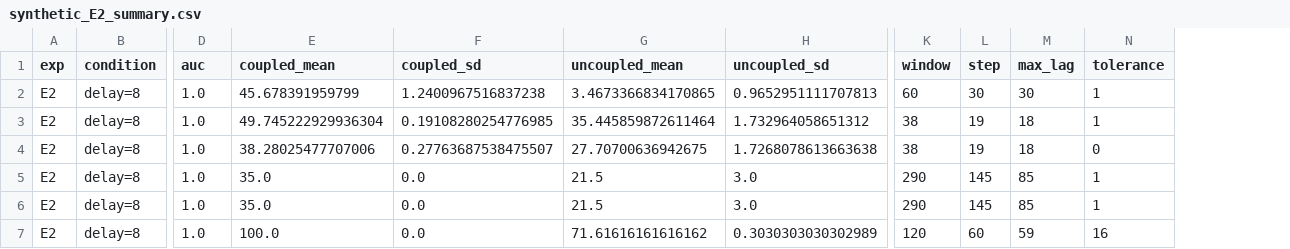
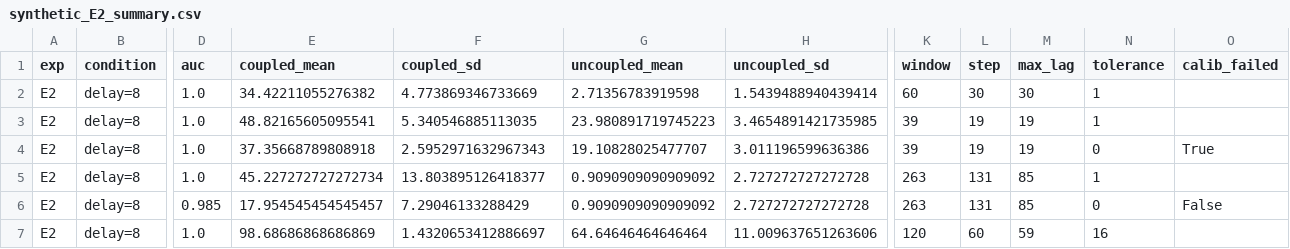
Before and after one commit to Marku-a/pyTDS, a CSV file: experiments/adaptive/results/synthetic_E2_summary.csv, drawn as a sheet; only a part is shown, gaps mark what is left out; the diff covers the shown part only; the diff names each change by its address in the sheet, - before the commit and + after, or states it on an @@ line.

```diff
--- a/experiments/adaptive/results/synthetic_E2_summary.csv
+++ b/experiments/adaptive/results/synthetic_E2_summary.csv
+column O (calib_failed), rows 4-6: True |  | False
-E2 (coupled_mean): 45.678391959799
+E2 (coupled_mean): 34.42211055276382
-F2 (coupled_sd): 1.2400967516837238
+F2 (coupled_sd): 4.773869346733669
-G2 (uncoupled_mean): 3.4673366834170865
+G2 (uncoupled_mean): 2.71356783919598
-H2 (uncoupled_sd): 0.9652951111707813
+H2 (uncoupled_sd): 1.5439488940439414
-E3 (coupled_mean): 49.745222929936304
+E3 (coupled_mean): 48.82165605095541
-F3 (coupled_sd): 0.19108280254776985
+F3 (coupled_sd): 5.340546885113035
-G3 (uncoupled_mean): 35.445859872611464
+G3 (uncoupled_mean): 23.980891719745223
-H3 (uncoupled_sd): 1.732964058651312
+H3 (uncoupled_sd): 3.4654891421735985
-K3:K4 (window): 38
+K3:K4 (window): 39
-M3:M4 (max_lag): 18
+M3:M4 (max_lag): 19
-E4 (coupled_mean): 38.28025477707006
+E4 (coupled_mean): 37.35668789808918
-F4 (coupled_sd): 0.27763687538475507
+F4 (coupled_sd): 2.5952971632967343
-G4 (uncoupled_mean): 27.70700636942675
+G4 (uncoupled_mean): 19.10828025477707
-H4 (uncoupled_sd): 1.7268078613663638
+H4 (uncoupled_sd): 3.011196599636386
-E5 (coupled_mean): 35.0
+E5 (coupled_mean): 45.227272727272734
-F5 (coupled_sd): 0.0
+F5 (coupled_sd): 13.803895126418377
-G5:G6 (uncoupled_mean): 21.5
+G5:G6 (uncoupled_mean): 0.9090909090909092
-H5:H6 (uncoupled_sd): 3.0
+H5:H6 (uncoupled_sd): 2.727272727272728
-K5:K6 (window): 290
+K5:K6 (window): 263
-L5:L6 (step): 145
+L5:L6 (step): 131
-D6 (auc): 1.0
+D6 (auc): 0.985
-E6 (coupled_mean): 35.0
+E6 (coupled_mean): 17.954545454545457
-F6 (coupled_sd): 0.0
+F6 (coupled_sd): 7.29046133288429
-N6 (tolerance): 1
+N6 (tolerance): 0
-E7 (coupled_mean): 100.0
+E7 (coupled_mean): 98.68686868686869
-F7 (coupled_sd): 0.0
+F7 (coupled_sd): 1.4320653412886697
-G7 (uncoupled_mean): 71.61616161616162
+G7 (uncoupled_mean): 64.64646464646464
-H7 (uncoupled_sd): 0.3030303030302989
+H7 (uncoupled_sd): 11.009637651263606
```
Also changed, not shown: 68 edited cells elsewhere in this file, experiments/adaptive/results/synthetic_E1_summary.csv, experiments/adaptive/results/synthetic_E1b_summary.csv, 19 other files.
